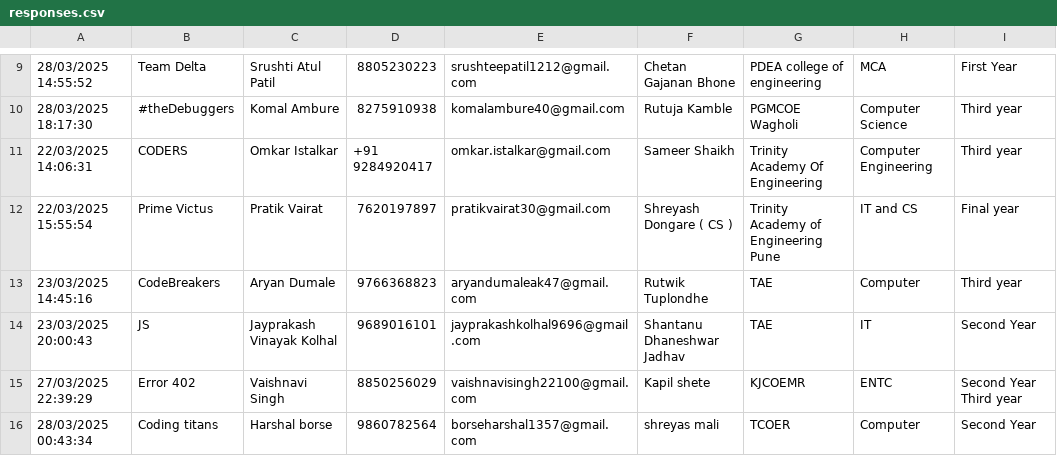
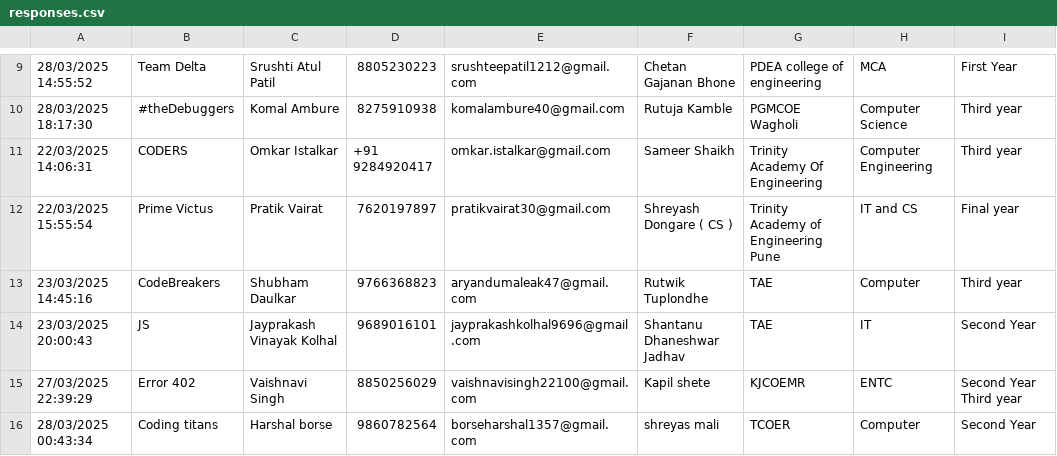
Before and after one commit to SanchitKumbhar/paradoxfiles, a CSV file: responses.csv, drawn as a sheet; only a part is shown, gaps mark what is left out; the diff names each change by its address in the sheet, - before the commit and + after, or states it on an @@ line.

Commit message:
Update responses.csv

```diff
--- a/responses.csv
+++ b/responses.csv
-C13: Aryan Dumale
+C13: Shubham Daulkar
```
